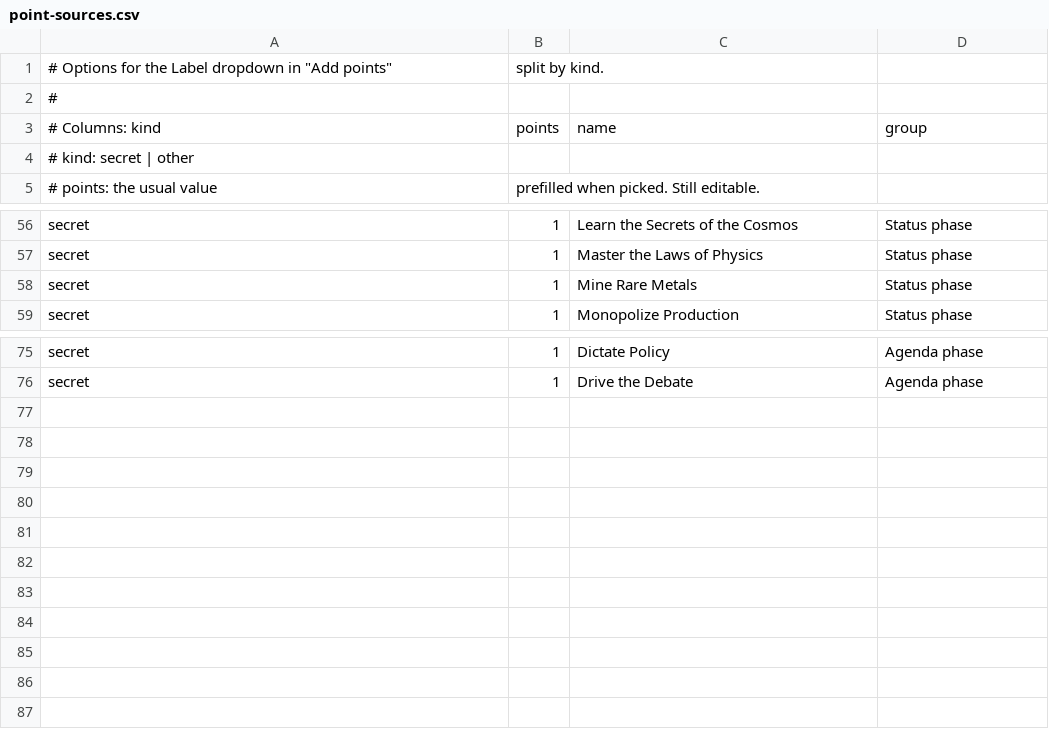
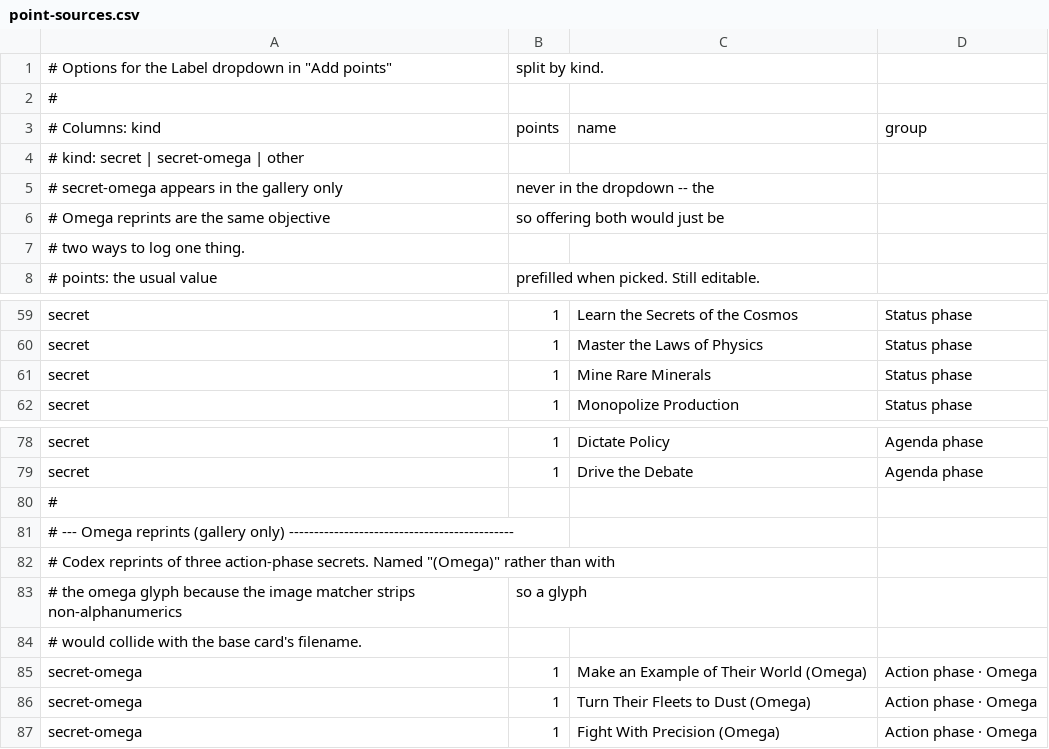
Before and after one commit to Foggeh/ti4-tracker, a CSV file: data/point-sources.csv, drawn as a sheet; only a part is shown, gaps mark what is left out.

```diff
--- a/data/point-sources.csv
+++ b/data/point-sources.csv
@@ -3,3 +3,6 @@
 # Columns: kind,points,name,group
-# kind:   secret | other
+# kind:   secret | secret-omega | other
+#         secret-omega appears in the gallery only, never in the dropdown -- the
+#         Omega reprints are the same objective, so offering both would just be
+#         two ways to log one thing.
 # points: the usual value, prefilled when picked. Still editable.
@@ -57,3 +60,3 @@ secret,1,Learn the Secrets of the Cosmos,Status phase
 secret,1,Master the Laws of Physics,Status phase
-secret,1,Mine Rare Metals,Status phase
+secret,1,Mine Rare Minerals,Status phase
 secret,1,Monopolize Production,Status phase
@@ -76 +79,9 @@ secret,1,Dictate Policy,Agenda phase
 secret,1,Drive the Debate,Agenda phase
+#
+# --- Omega reprints (gallery only) ---------------------------------------------
+# Codex reprints of three action-phase secrets. Named "(Omega)" rather than with
+# the omega glyph because the image matcher strips non-alphanumerics, so a glyph
+# would collide with the base card's filename.
+secret-omega,1,Make an Example of Their World (Omega),Action phase · Omega
+secret-omega,1,Turn Their Fleets to Dust (Omega),Action phase · Omega
+secret-omega,1,Fight With Precision (Omega),Action phase · Omega
```
Also changed, not shown: 6 other files.
